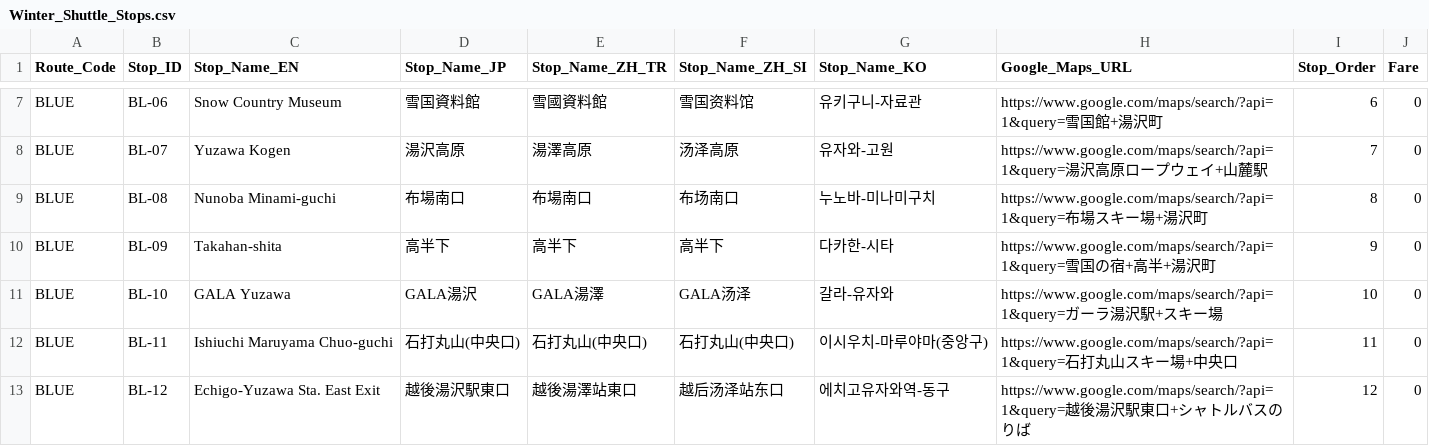
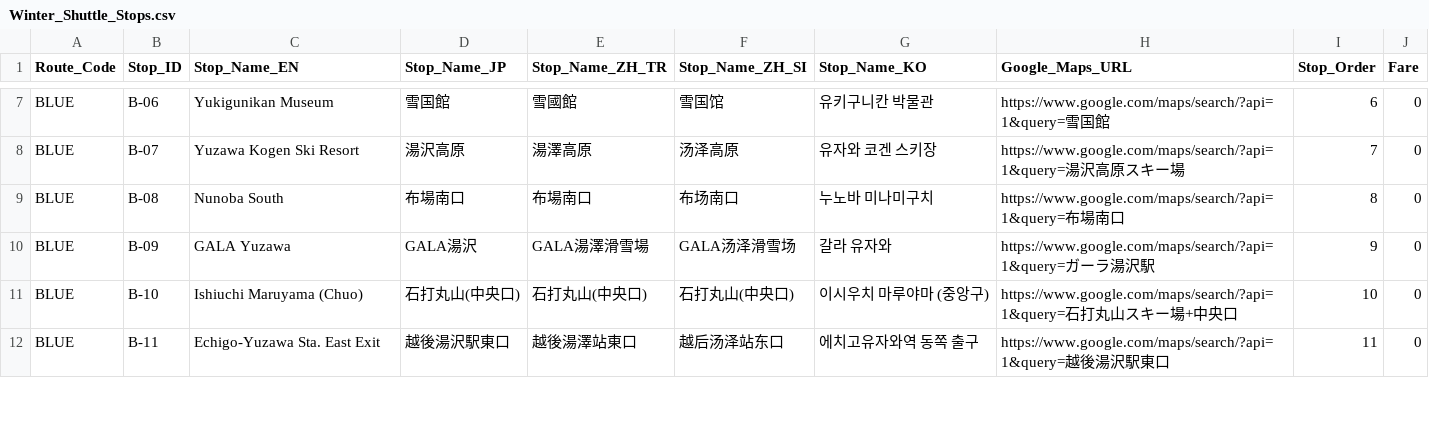
Before and after one commit to umiwumi/transit-digitization, a CSV file: Winter_Shuttle_Stops.csv, drawn as a sheet; only a part is shown, gaps mark what is left out; removed rows and columns are numbered as before the commit, all else as after; the diff covers the shown part only; the diff names each change by its address in the sheet, - before the commit and + after, or states it on an @@ line.

```diff
--- a/Winter_Shuttle_Stops.csv
+++ b/Winter_Shuttle_Stops.csv
-B7 (Stop_ID): BL-06
+B7 (Stop_ID): B-06
-C7 (Stop_Name_EN): Snow Country Museum
+C7 (Stop_Name_EN): Yukigunikan Museum
-D7 (Stop_Name_JP): 雪国資料館
+D7 (Stop_Name_JP): 雪国館
-E7 (Stop_Name_ZH_TR): 雪國資料館
+E7 (Stop_Name_ZH_TR): 雪國館
-F7 (Stop_Name_ZH_SI): 雪国资料馆
+F7 (Stop_Name_ZH_SI): 雪国馆
-G7 (Stop_Name_KO): 유키구니-자료관
+G7 (Stop_Name_KO): 유키구니칸 박물관
-H7 (Google_Maps_URL): …国館+湯沢町
+H7 (Google_Maps_URL): …国館
-B8 (Stop_ID): BL-07
+B8 (Stop_ID): B-07
-C8 (Stop_Name_EN): Yuzawa Kogen
+C8 (Stop_Name_EN): Yuzawa Kogen Ski Resort
-G8 (Stop_Name_KO): 유자와-고원
+G8 (Stop_Name_KO): 유자와 코겐 스키장
-H8 (Google_Maps_URL): …高原ロープウェイ+山麓駅
+H8 (Google_Maps_URL): …高原スキー場
-B9 (Stop_ID): BL-08
+B9 (Stop_ID): B-08
-C9 (Stop_Name_EN): Nunoba Minami-guchi
+C9 (Stop_Name_EN): Nunoba South
-G9 (Stop_Name_KO): 누노바-미나미구치
+G9 (Stop_Name_KO): 누노바 미나미구치
-H9 (Google_Maps_URL): …布場スキー場+湯沢町
+H9 (Google_Maps_URL): …布場南口
-row 10: BLUE | BL-09 | Takahan-shita | 高半下 | 高半下 | 高半下 | 다카한-시타 | https://www.google.com/maps/search/?api=1&query=雪国の宿+高半+湯沢町 | 9 | 0
-B10 (Stop_ID): BL-10
+B10 (Stop_ID): B-09
-E10 (Stop_Name_ZH_TR): GALA湯澤
+E10 (Stop_Name_ZH_TR): GALA湯澤滑雪場
-F10 (Stop_Name_ZH_SI): GALA汤泽
+F10 (Stop_Name_ZH_SI): GALA汤泽滑雪场
-G10 (Stop_Name_KO): 갈라-유자와
+G10 (Stop_Name_KO): 갈라 유자와
-H10 (Google_Maps_URL): …沢駅+スキー場
+H10 (Google_Maps_URL): …沢駅
-I10 (Stop_Order): 10
+I10 (Stop_Order): 9
-B11 (Stop_ID): BL-11
+B11 (Stop_ID): B-10
-C11 (Stop_Name_EN): Ishiuchi Maruyama Chuo-guchi
+C11 (Stop_Name_EN): Ishiuchi Maruyama (Chuo)
-G11 (Stop_Name_KO): 이시우치-마루야마(중앙구)
+G11 (Stop_Name_KO): 이시우치 마루야마 (중앙구)
-I11 (Stop_Order): 11
+I11 (Stop_Order): 10
-B12 (Stop_ID): BL-12
+B12 (Stop_ID): B-11
-G12 (Stop_Name_KO): 에치고유자와역-동구
+G12 (Stop_Name_KO): 에치고유자와역 동쪽 출구
-H12 (Google_Maps_URL): …東口+シャトルバスのりば
+H12 (Google_Maps_URL): …東口
-I12 (Stop_Order): 12
+I12 (Stop_Order): 11
```
Also changed, not shown: 1 added row and 32 edited cells elsewhere in this file.
